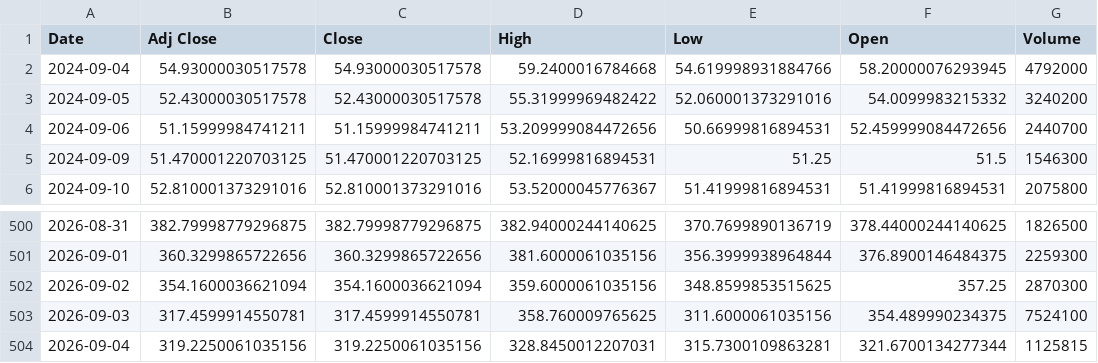
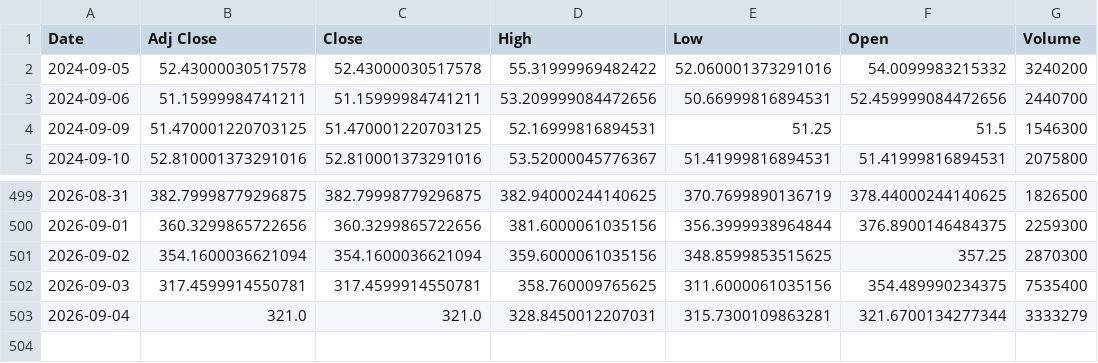
Before and after one commit to Russell3482/Momentum-Trading-Board, a CSV file: data/prices/CIEN.csv, drawn as a sheet; only a part is shown, gaps mark what is left out.

```diff
--- a/data/prices/CIEN.csv
+++ b/data/prices/CIEN.csv
@@ -1,3 +1,2 @@
 Date,Adj Close,Close,High,Low,Open,Volume
-2024-09-04,54.93000030517578,54.93000030517578,59.2400016784668,54.619998931884766,58.20000076293945,4792000
 2024-09-05,52.43000030517578,52.43000030517578,55.31999969482422,52.060001373291016,54.0099983215332,3240200
@@ -502,3 +501,3 @@ Date,Adj Close,Close,High,Low,Open,Volume
 2026-09-02,354.1600036621094,354.1600036621094,359.6000061035156,348.8599853515625,357.25,2870300
-2026-09-03,317.4599914550781,317.4599914550781,358.760009765625,311.6000061035156,354.489990234375,7524100
-2026-09-04,319.2250061035156,319.2250061035156,328.8450012207031,315.7300109863281,321.6700134277344,1125815
+2026-09-03,317.4599914550781,317.4599914550781,358.760009765625,311.6000061035156,354.489990234375,7535400
+2026-09-04,321.0,321.0,328.8450012207031,315.7300109863281,321.6700134277344,3333279
```
Also changed, not shown: data/prices/AVGO.csv, data/prices/INTC.csv, 19 other files.
